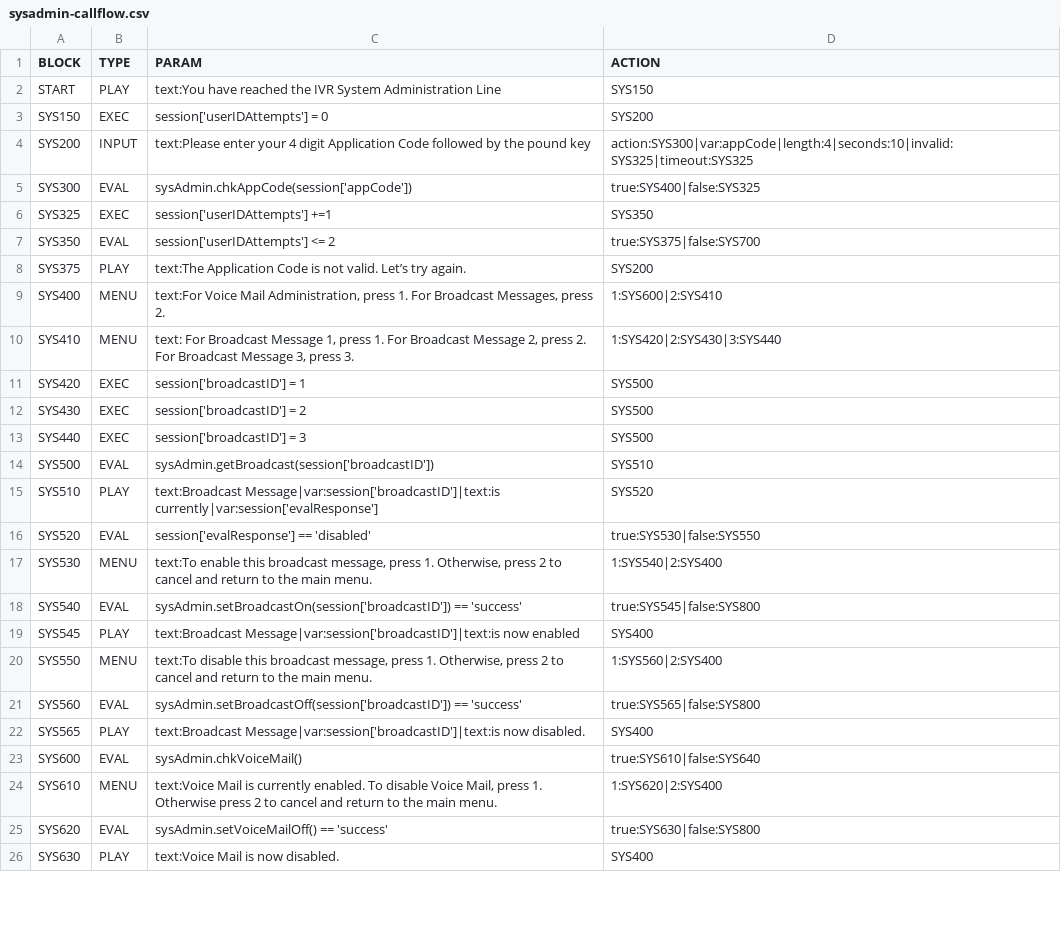
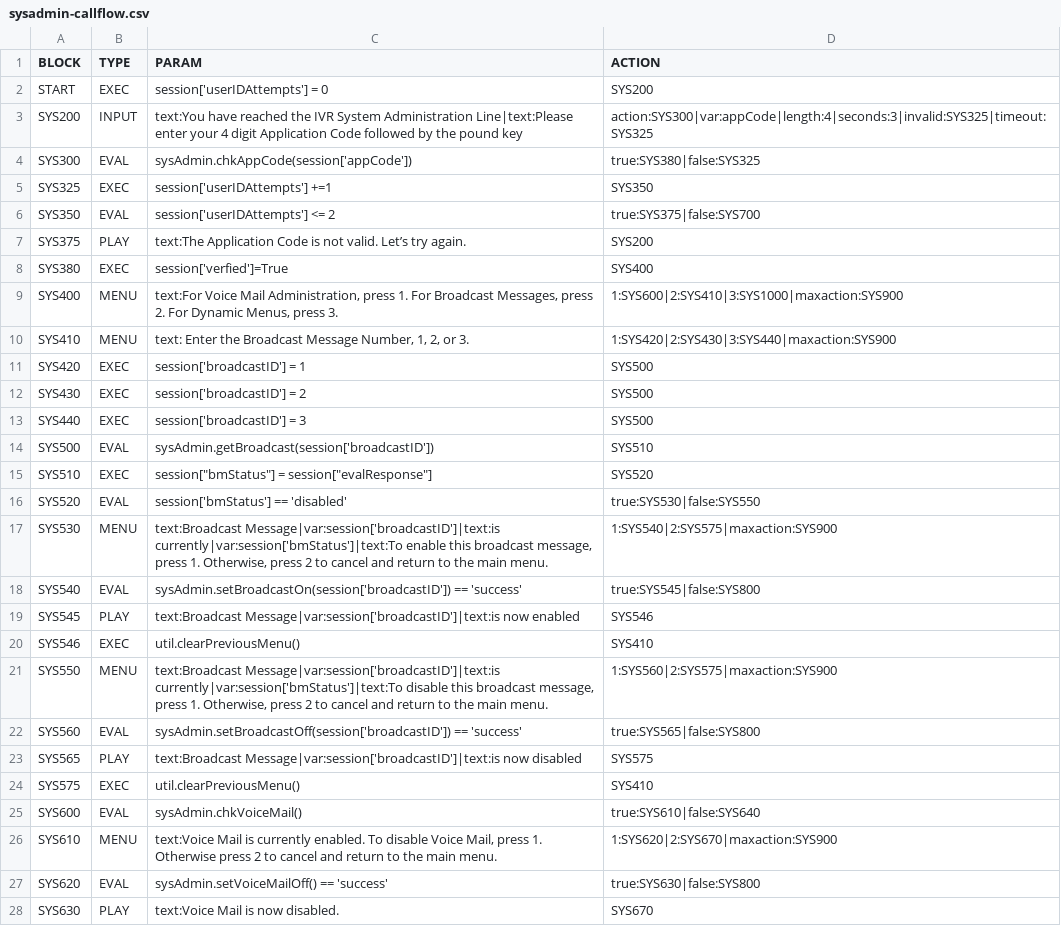
Before and after one commit to CompuComRDF/GetStarted, a CSV file: SampleApplication/config/sysadmin-callflow.csv, drawn as a sheet; only a part is shown; the diff covers the shown part only.

```diff
--- a/SampleApplication/config/sysadmin-callflow.csv
+++ b/SampleApplication/config/sysadmin-callflow.csv
@@ -1,6 +1,5 @@
 BLOCK,TYPE,PARAM,ACTION
-START,PLAY,text:You have reached the IVR System Administration Line,SYS150
-SYS150,EXEC,session['userIDAttempts'] = 0,SYS200
-SYS200,INPUT,text:Please enter your 4 digit Application Code followed by the pound key,action:SYS300|var:appCode|length:4|seconds:10|invalid:SYS325|timeout:SYS325
-SYS300,EVAL,sysAdmin.chkAppCode(session['appCode']),true:SYS400|false:SYS325
+START,EXEC,session['userIDAttempts'] = 0,SYS200
+SYS200,INPUT,text:You have reached the IVR System Administration Line|text:Please enter your 4 digit Application Code followed by the pound key,action:SYS300|var:appCode|length:4|seconds:3|invalid:SYS325|timeout:SYS325
+SYS300,EVAL,sysAdmin.chkAppCode(session['appCode']),true:SYS380|false:SYS325
 SYS325,EXEC,session['userIDAttempts'] +=1,SYS350
@@ -8,4 +7,5 @@ SYS350,EVAL,session['userIDAttempts'] <= 2,true:SYS375|false:SYS700
 SYS375,PLAY,text:The Application Code is not valid.  Let’s try again.,SYS200
-SYS400,MENU,"text:For Voice Mail Administration, press 1.  For Broadcast Messages, press 2. ",1:SYS600|2:SYS410
-SYS410,MENU,"text: For Broadcast Message 1, press 1.  For Broadcast Message 2, press 2.  For Broadcast Message 3, press 3.",1:SYS420|2:SYS430|3:SYS440
+SYS380,EXEC,session['verfied']=True,SYS400
+SYS400,MENU,"text:For Voice Mail Administration, press 1.  For Broadcast Messages, press 2.  For Dynamic Menus, press 3.",1:SYS600|2:SYS410|3:SYS1000|maxaction:SYS900
+SYS410,MENU,"text: Enter the Broadcast Message Number, 1, 2, or 3.",1:SYS420|2:SYS430|3:SYS440|maxaction:SYS900
 SYS420,EXEC,session['broadcastID'] = 1,SYS500
@@ -14,13 +14,15 @@ SYS440,EXEC,session['broadcastID'] = 3,SYS500
 SYS500,EVAL,sysAdmin.getBroadcast(session['broadcastID']),SYS510
-SYS510,PLAY,text:Broadcast Message|var:session['broadcastID']|text:is currently|var:session['evalResponse'],SYS520
-SYS520,EVAL,session['evalResponse'] == 'disabled',true:SYS530|false:SYS550
-SYS530,MENU,"text:To enable this broadcast message, press 1.  Otherwise, press 2 to cancel and return to the main menu.",1:SYS540|2:SYS400
+SYS510,EXEC,"session[""bmStatus""] = session[""evalResponse""]",SYS520
+SYS520,EVAL,session['bmStatus'] == 'disabled',true:SYS530|false:SYS550
+SYS530,MENU,"text:Broadcast Message|var:session['broadcastID']|text:is currently|var:session['bmStatus']|text:To enable this broadcast message, press 1.  Otherwise, press 2 to cancel and return to the main menu.",1:SYS540|2:SYS575|maxaction:SYS900
 SYS540,EVAL,sysAdmin.setBroadcastOn(session['broadcastID']) == 'success',true:SYS545|false:SYS800
-SYS545,PLAY,text:Broadcast Message|var:session['broadcastID']|text:is now enabled,SYS400
-SYS550,MENU,"text:To disable this broadcast message, press 1.  Otherwise, press 2 to cancel and return to the main menu.",1:SYS560|2:SYS400
+SYS545,PLAY,text:Broadcast Message|var:session['broadcastID']|text:is now enabled,SYS546
+SYS546,EXEC,util.clearPreviousMenu(),SYS410
+SYS550,MENU,"text:Broadcast Message|var:session['broadcastID']|text:is currently|var:session['bmStatus']|text:To disable this broadcast message, press 1.  Otherwise, press 2 to cancel and return to the main menu.",1:SYS560|2:SYS575|maxaction:SYS900
 SYS560,EVAL,sysAdmin.setBroadcastOff(session['broadcastID']) == 'success',true:SYS565|false:SYS800
-SYS565,PLAY,text:Broadcast Message|var:session['broadcastID']|text:is now disabled.,SYS400
+SYS565,PLAY,text:Broadcast Message|var:session['broadcastID']|text:is now disabled,SYS575
+SYS575,EXEC,util.clearPreviousMenu(),SYS410
 SYS600,EVAL,sysAdmin.chkVoiceMail(),true:SYS610|false:SYS640
-SYS610,MENU,"text:Voice Mail is currently enabled.  To disable Voice Mail, press 1.  Otherwise press 2 to cancel and return to the main menu.",1:SYS620|2:SYS400
+SYS610,MENU,"text:Voice Mail is currently enabled.  To disable Voice Mail, press 1.  Otherwise press 2 to cancel and return to the main menu.",1:SYS620|2:SYS670|maxaction:SYS900
 SYS620,EVAL,sysAdmin.setVoiceMailOff() == 'success',true:SYS630|false:SYS800
-SYS630,PLAY,text:Voice Mail is now disabled.,SYS400
+SYS630,PLAY,text:Voice Mail is now disabled.,SYS670
```
Also changed, not shown: 17 added rows and 6 edited cells elsewhere in this file, SampleApplication/config/sample-callflow.csv.
